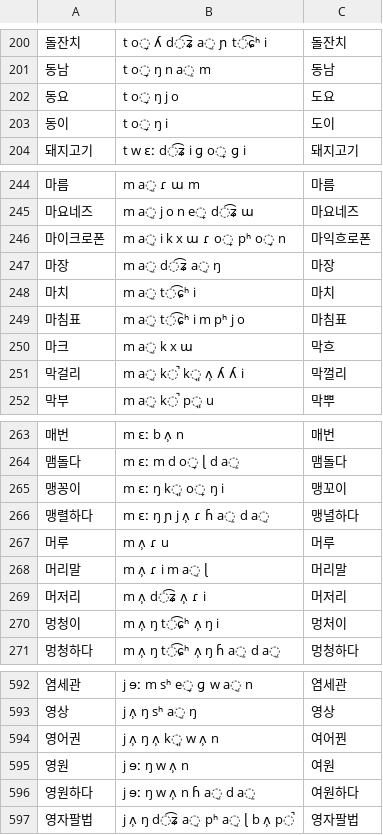
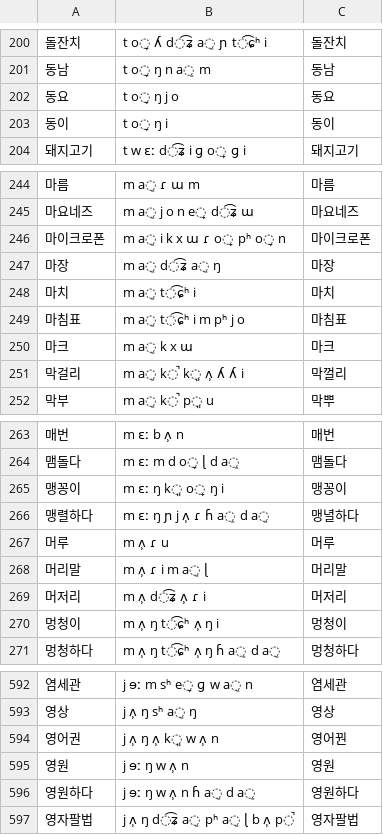
Before and after one commit to kr-MATAGI/G2P-Test, a TSV file: prepare_proj/data/kr/pronunciation/pronunciation_kor_test.tsv, drawn as a sheet; only a part is shown, gaps mark what is left out; the diff covers the shown part only.

```diff
--- a/prepare_proj/data/kr/pronunciation/pronunciation_kor_test.tsv
+++ b/prepare_proj/data/kr/pronunciation/pronunciation_kor_test.tsv
@@ -201,4 +201,4 @@
 동남	t o̞ ŋ n a̠ m	동남
-동요	t o̞ ŋ j o	도요
-동이	t o̞ ŋ i	도이
+동요	t o̞ ŋ j o	동요
+동이	t o̞ ŋ i	동이
 돼지고기	t w ɛː d͡ʑ i ɡ o̞ ɡ i	돼지고기
@@ -245,3 +245,3 @@
 마요네즈	m a̠ j o n e̞ d͡ʑ ɯ	마요네즈
-마이크로폰	m a̠ i k x ɯ ɾ o̞ pʰ o̞ n	마익흐로폰
+마이크로폰	m a̠ i k x ɯ ɾ o̞ pʰ o̞ n	마이크로폰
 마장	m a̠ d͡ʑ a̠ ŋ	마장
@@ -249,3 +249,3 @@
 마침표	m a̠ t͡ɕʰ i m pʰ j o	마침표
-마크	m a̠ k x ɯ	막흐
+마크	m a̠ k x ɯ	마크
 막걸리	m a̠ k̚ k͈ ʌ̹ ʎ ʎ i	막껄리
@@ -264,3 +264,3 @@
 맴돌다	m ɛː m d o̞ ɭ d a̠	맴돌다
-맹꽁이	m ɛː ŋ k͈ o̞ ŋ i	맹꼬이
+맹꽁이	m ɛː ŋ k͈ o̞ ŋ i	맹꽁이
 맹렬하다	m ɛː ŋ ɲ j ʌ̹ ɾ ɦ a̠ d a̠	맹녈하다
@@ -269,3 +269,3 @@
 머저리	m ʌ̹ d͡ʑ ʌ̹ ɾ i	머저리
-멍청이	m ʌ̹ ŋ t͡ɕʰ ʌ̹ ŋ i	멍처이
+멍청이	m ʌ̹ ŋ t͡ɕʰ ʌ̹ ŋ i	멍청이
 멍청하다	m ʌ̹ ŋ t͡ɕʰ ʌ̹ ŋ ɦ a̠ d a̠	멍청하다
@@ -593,5 +593,5 @@
 영상	j ʌ̹ ŋ sʰ a̠ ŋ	영상
-영어권	j ʌ̹ ŋ ʌ̹ k͈ w ʌ̹ n	여어꿘
-영원	j ɘː ŋ w ʌ̹ n	여원
-영원하다	j ɘː ŋ w ʌ̹ n ɦ a̠ d a̠	여원하다
+영어권	j ʌ̹ ŋ ʌ̹ k͈ w ʌ̹ n	영어꿘
+영원	j ɘː ŋ w ʌ̹ n	영원
+영원하다	j ɘː ŋ w ʌ̹ n ɦ a̠ d a̠	영원하다
 영자팔법	j ʌ̹ ŋ d͡ʑ a̠ pʰ a̠ ɭ b ʌ̹ p̚	영자팔법
```
Also changed, not shown: 21 edited cells elsewhere in this file, prepare_proj/data/kr/pronunciation/pronunciation_kor_dev.tsv, prepare_proj/data/kr/pronunciation/pronunciation_kor_train.tsv, 3 other files.
